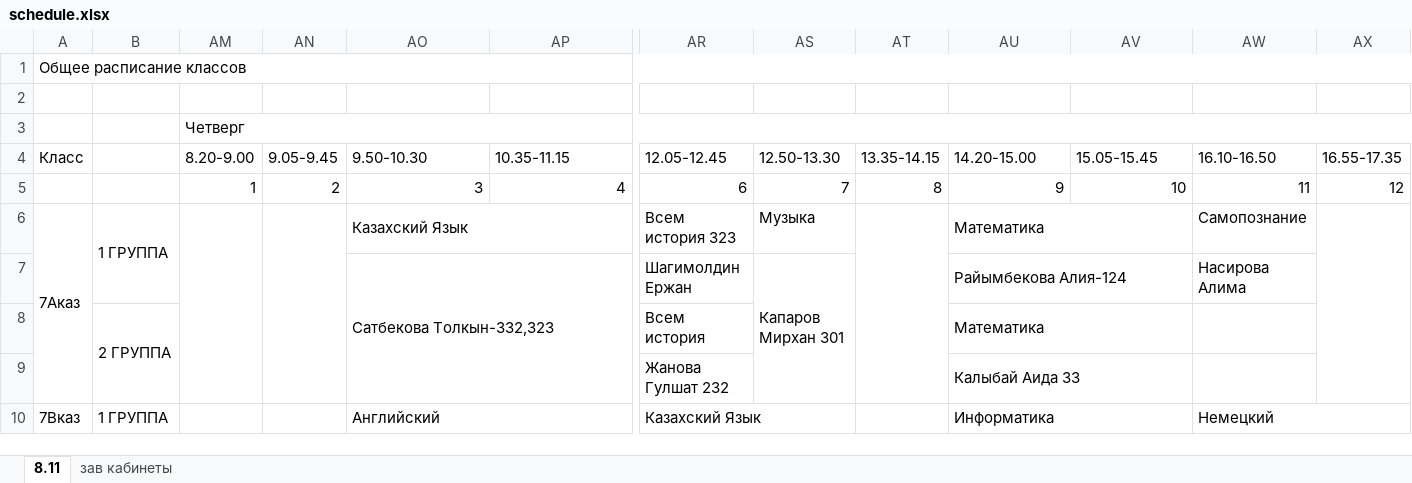
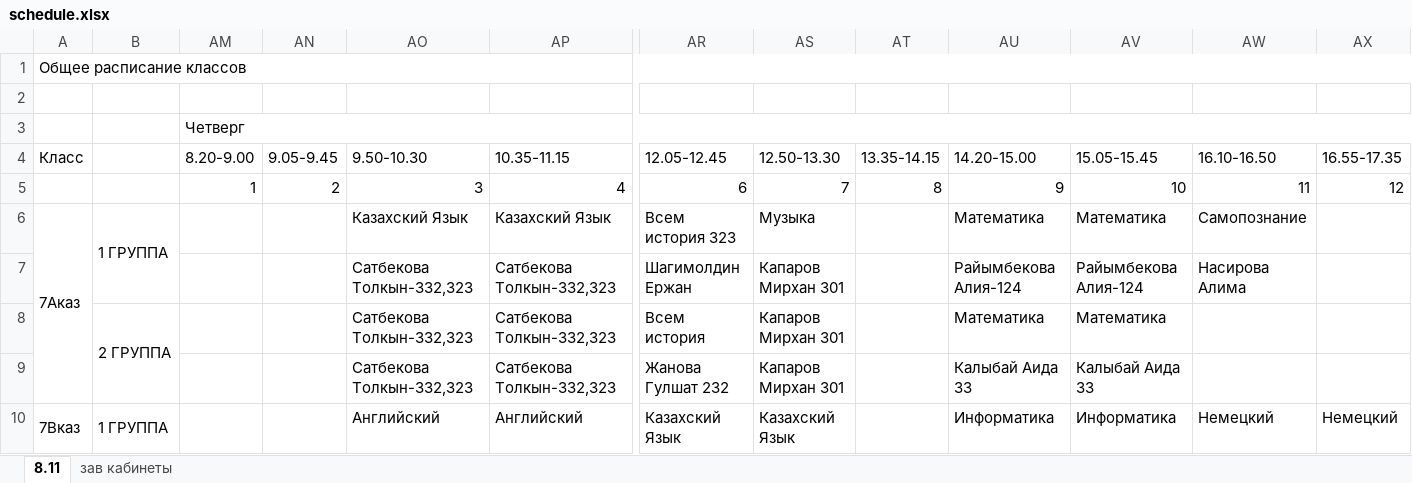
Before and after one commit to JustTrott/NISBot, an Excel workbook: schedule.xlsx, sheet 8.11, drawn as a sheet; only a part is shown, gaps mark what is left out; values as stored, in another font and other column widths than the file's, no cell formats; removed rows and columns are numbered as before the commit, all else as after; rows hold the shown columns only; the diff covers the shown part only; the diff names each change by its address in the sheet, - before the commit and + after, or states it on an @@ line.

```diff
--- a/schedule.xlsx (sheet 8.11)
+++ b/schedule.xlsx (sheet 8.11)
-AM6:AM9 merged
-AN6:AN9 merged
-AO6:AP6 merged
-AP6 (10.35-11.15): (empty)
+AP6 (10.35-11.15): Казахский Язык
-AT6:AT9 merged
-AU6:AV6 merged
-AV6 (15.05-15.45): (empty)
+AV6 (15.05-15.45): Математика
-AX6:AX9 merged
-AO7:AP9 merged
-AP7 (10.35-11.15): (empty)
+AP7 (10.35-11.15): Сатбекова Толкын-332,323
-AS7:AS9 merged
-AU7:AV7 merged
-AV7 (15.05-15.45): (empty)
+AV7 (15.05-15.45): Райымбекова Алия-124
-row 8:  | 2 ГРУППА |  |  |  |  | Всем история |  |  | Математика
-row 9:  |  |  |  |  |  | Жанова Гулшат 232 |  |  | Калыбай Аида 33
+row 8:  | 2 ГРУППА |  |  | Сатбекова Толкын-332,323 | Сатбекова Толкын-332,323 | Всем история | Капаров Мирхан 301 |  | Математика | Математика
+row 9:  |  |  |  | Сатбекова Толкын-332,323 | Сатбекова Толкын-332,323 | Жанова Гулшат 232 | Капаров Мирхан 301 |  | Калыбай Аида 33 | Калыбай Аида 33
-AM10:AM13 merged
-AN10:AN13 merged
-AO10:AP10 merged
-AP10 (10.35-11.15): (empty)
+AP10 (10.35-11.15): Английский
-AR10:AS10 merged
-AS10 (12.50-13.30): (empty)
+AS10 (12.50-13.30): Казахский Язык
-AT10:AT13 merged
-AU10:AV10 merged
-AV10 (15.05-15.45): (empty)
+AV10 (15.05-15.45): Информатика
-AW10:AX10 merged
-AX10 (16.55-17.35): (empty)
+AX10 (16.55-17.35): Немецкий
```
Also changed, not shown: 63 added rows, 63 removed rows, 376 edited cells and merged cells elsewhere in this sheet, cell formats, hidden cells.
